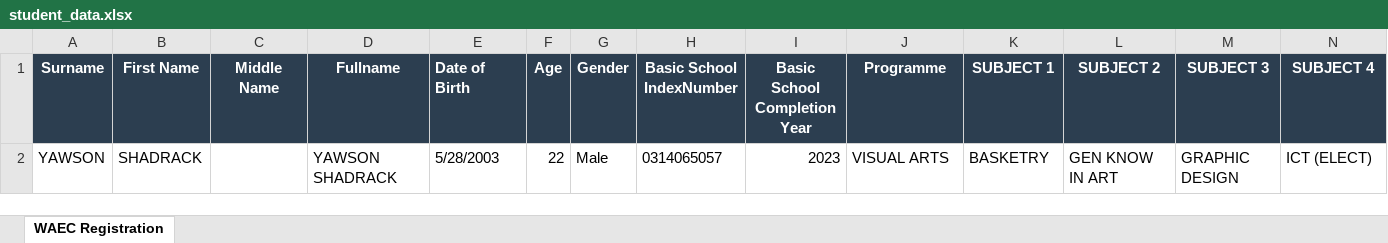
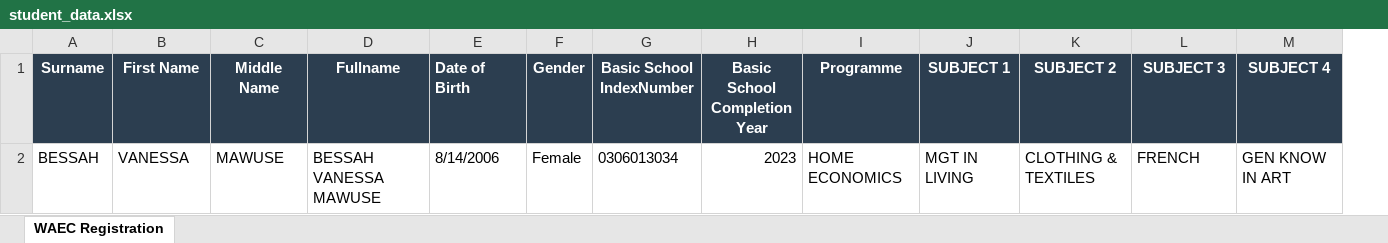
Before and after one commit to airryk/wasscecass, an Excel workbook: student_data.xlsx, sheet WAEC Registration, drawn as a sheet; values as stored, in another font and other column widths than the file's, no borders; removed rows and columns are numbered as before the commit, all else as after; the diff names each change by its address in the sheet, - before the commit and + after, or states it on an @@ line.

```diff
--- a/student_data.xlsx (sheet WAEC Registration)
+++ b/student_data.xlsx (sheet WAEC Registration)
-column F (Age), empty
-row 2: YAWSON | SHADRACK |  | YAWSON SHADRACK | 5/28/2003 | 22 | Male | 0314065057 | 2023 | VISUAL ARTS | BASKETRY | GEN KNOW IN ART | GRAPHIC DESIGN | ICT (ELECT)
+row 2: BESSAH | VANESSA | MAWUSE | BESSAH VANESSA MAWUSE | 8/14/2006 | Female | 0306013034 | 2023 | HOME ECONOMICS | MGT IN LIVING | CLOTHING & TEXTILES | FRENCH | GEN KNOW IN ART
```
Also changed, not shown: WESLEYCASS.xlsx, processed_student_scores.xlsx, 5 other files.
